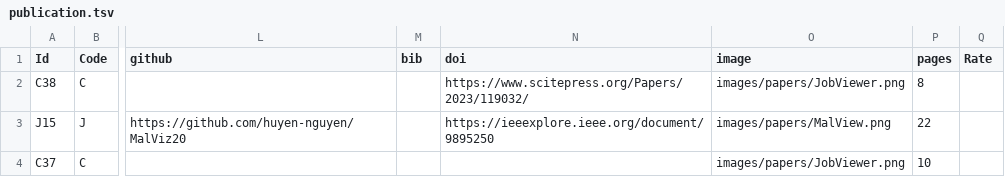
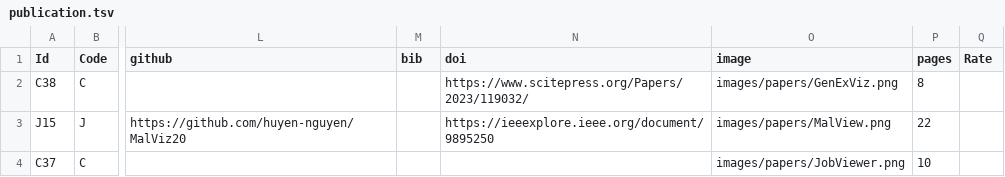
Before and after one commit to iDataVisualizationLab/idatavisualizationlab.github.io, a TSV file: data/publication.tsv, drawn as a sheet; only a part is shown, gaps mark what is left out; the diff names each change by its address in the sheet, - before the commit and + after, or states it on an @@ line.

Commit message:
Update publication.tsv

```diff
--- a/data/publication.tsv
+++ b/data/publication.tsv
-O2 (image): images/papers/JobViewer.png
+O2 (image): images/papers/GenExViz.png
```
